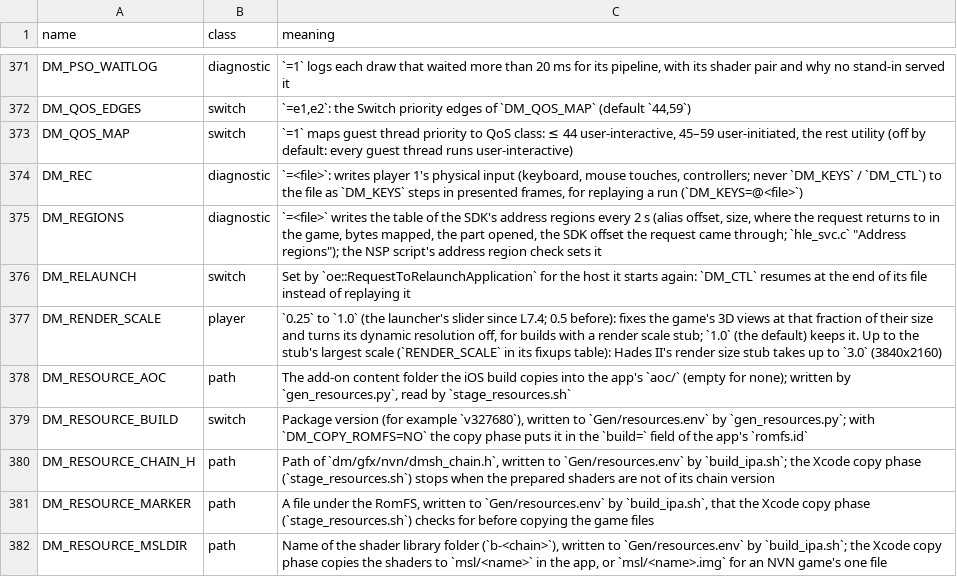
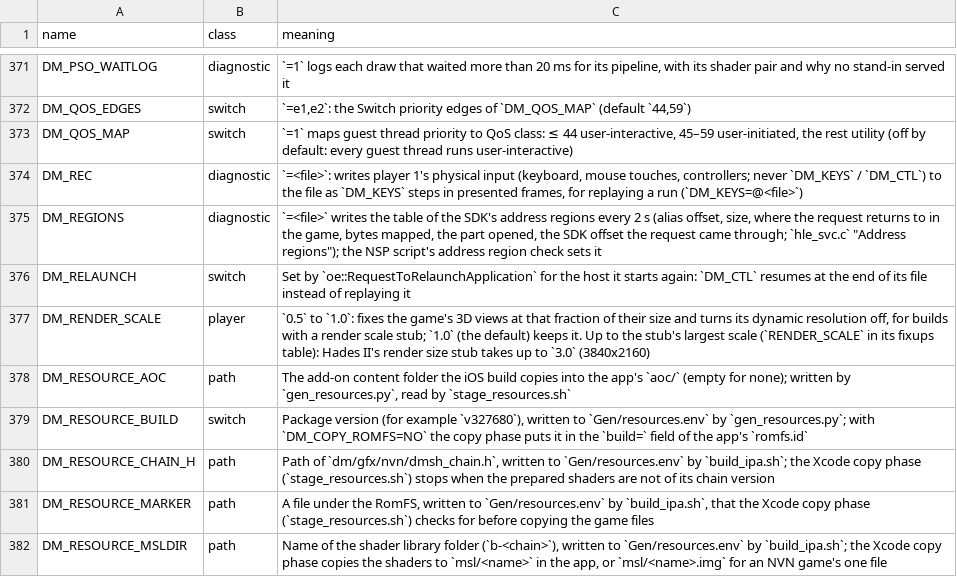
Before and after one commit to cheemu21/kid-with-sword-remake, a TSV file: docs/env_switches.tsv, drawn as a sheet; only a part is shown, gaps mark what is left out.

Commit message:
Revert "L7.4: the Render Scale slider goes down to 0.25"
This reverts commit 73badab14a1ba7c35029878aa5a3cefa7e84fd37.

```diff
--- a/docs/env_switches.tsv
+++ b/docs/env_switches.tsv
@@ -376,3 +376,3 @@ DM_REGIONS	diagnostic	`=<file>` writes the table of the SDK's address regions ev
 DM_RELAUNCH	switch	Set by `oe::RequestToRelaunchApplication` for the host it starts again: `DM_CTL` resumes at the end of its file instead of replaying it
-DM_RENDER_SCALE	player	`0.25` to `1.0` (the launcher's slider since L7.4; 0.5 before): fixes the game's 3D views at that fraction of their size and turns its dynamic resolution off, for builds with a render scale stub; `1.0` (the default) keeps it. Up to the stub's largest scale (`RENDER_SCALE` in its fixups table): Hades II's render size stub takes up to `3.0` (3840x2160)
+DM_RENDER_SCALE	player	`0.5` to `1.0`: fixes the game's 3D views at that fraction of their size and turns its dynamic resolution off, for builds with a render scale stub; `1.0` (the default) keeps it. Up to the stub's largest scale (`RENDER_SCALE` in its fixups table): Hades II's render size stub takes up to `3.0` (3840x2160)
 DM_RESOURCE_AOC	path	The add-on content folder the iOS build copies into the app's `aoc/` (empty for none); written by `gen_resources.py`, read by `stage_resources.sh`
```
Also changed, not shown: dm/games/settings.tsv, 1 other file.
